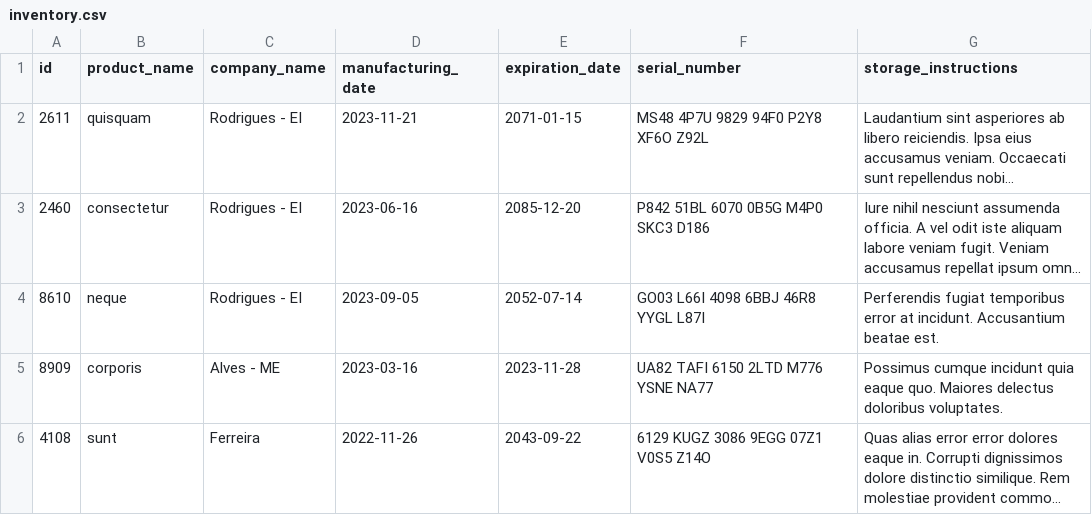
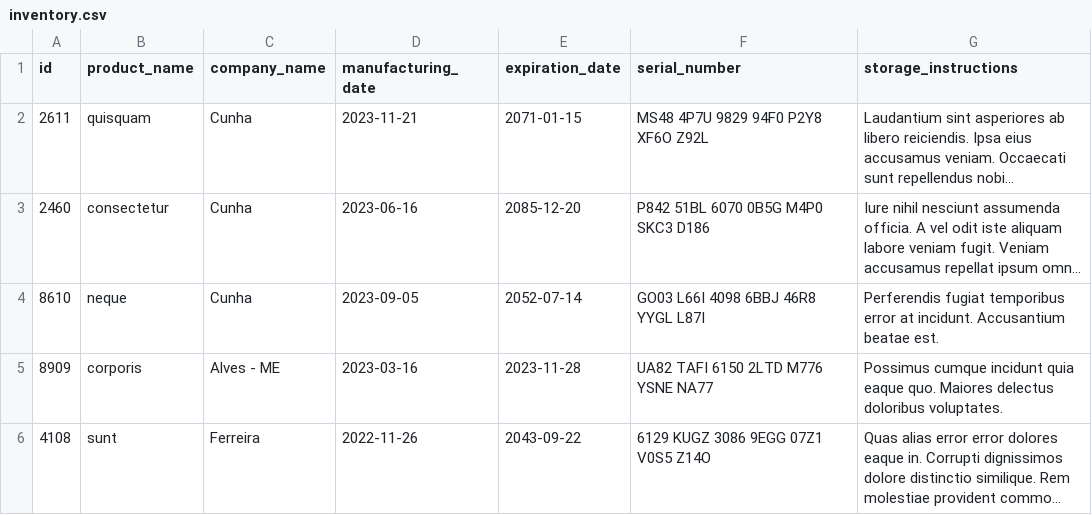
Before and after one commit to GabrielSilvaCosta/projeto-inventory-report, a CSV file: inventory_report/data/inventory.csv, drawn as a sheet; long unchanged cells end in …; the diff names each change by its address in the sheet, - before the commit and + after, or states it on an @@ line.

```diff
--- a/inventory_report/data/inventory.csv
+++ b/inventory_report/data/inventory.csv
-C2:C4 (company_name): Rodrigues - EI
+C2:C4 (company_name): Cunha
```
Also changed, not shown: 2 other files.
